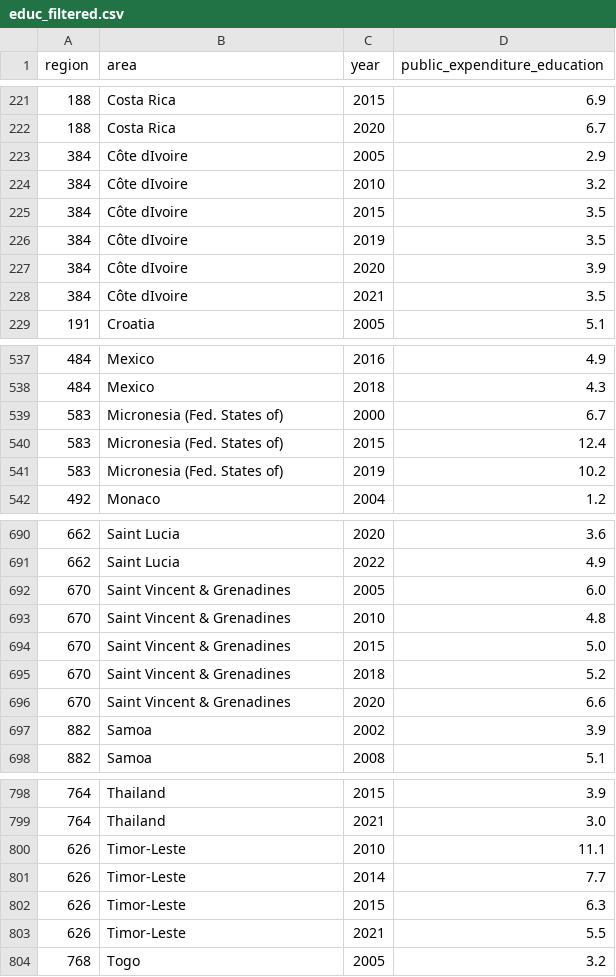
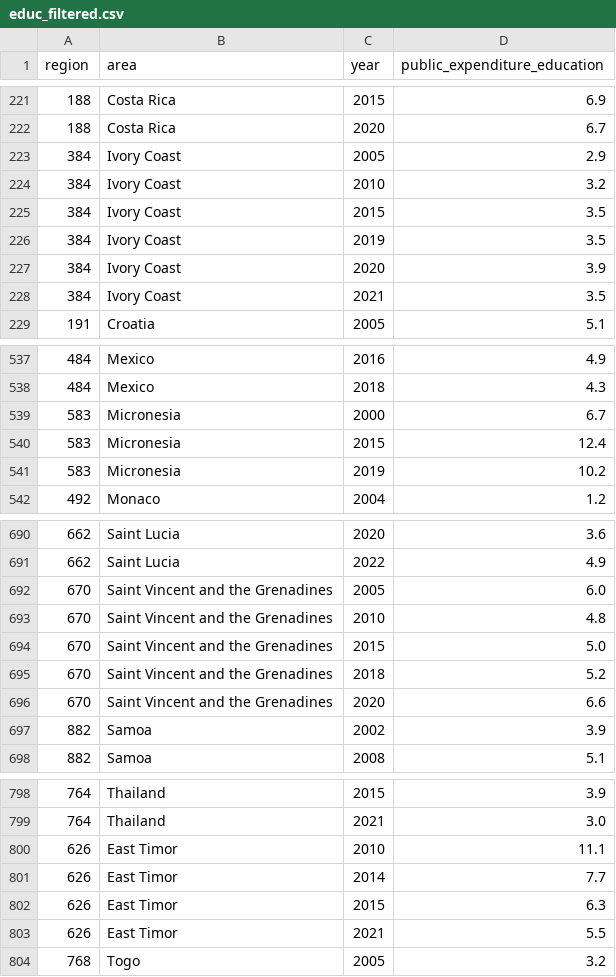
Before and after one commit to isg75/fisrt_project, a CSV file: data/clean/educ_filtered.csv, drawn as a sheet; only a part is shown, gaps mark what is left out; the diff names each change by its address in the sheet, - before the commit and + after, or states it on an @@ line.

```diff
--- a/data/clean/educ_filtered.csv
+++ b/data/clean/educ_filtered.csv
-B223:B228 (area): Côte dIvoire
+B223:B228 (area): Ivory Coast
-B539:B541 (area): Micronesia (Fed. States of)
+B539:B541 (area): Micronesia
-B692:B696 (area): Saint Vincent & Grenadines
+B692:B696 (area): Saint Vincent and the Grenadines
-B800:B803 (area): Timor-Leste
+B800:B803 (area): East Timor
```
Also changed, not shown: data/clean/clean_RD_df.csv, data/clean/hdi_clean.csv, 2 other files.
